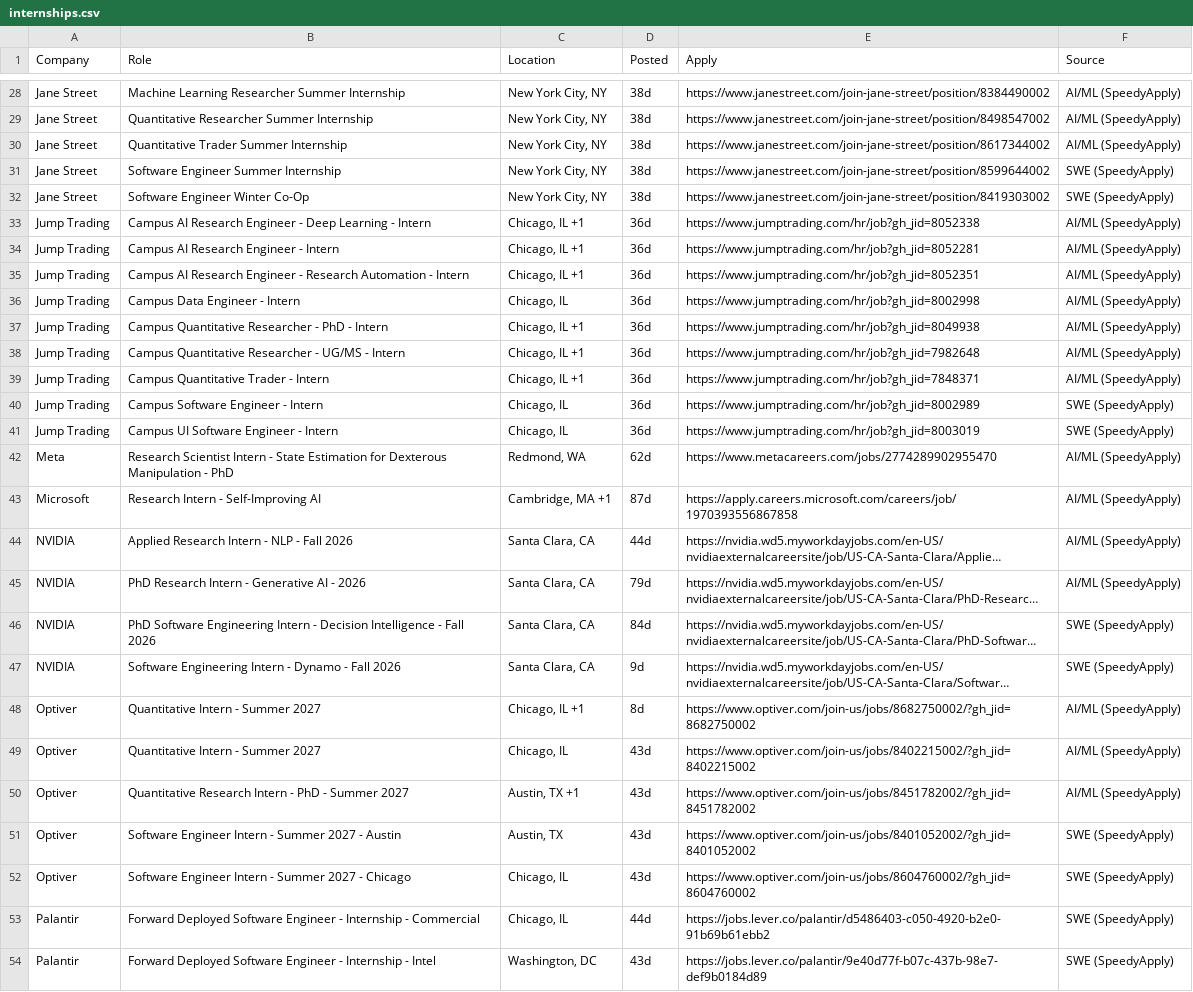
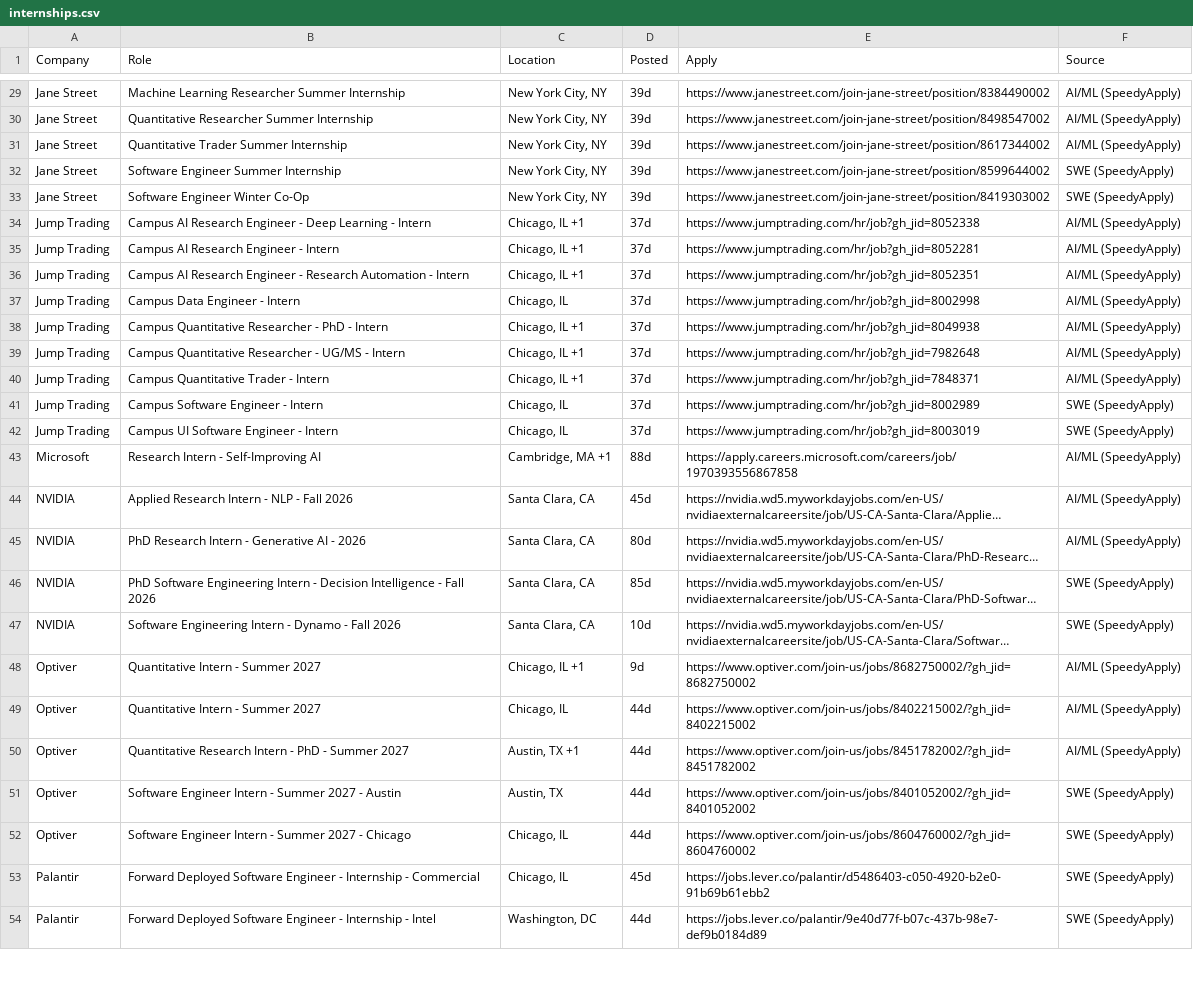
Before and after one commit to aryaanvig/internship-feed, a CSV file: output/internships.csv, drawn as a sheet; only a part is shown, gaps mark what is left out; long unchanged cells end in …; removed rows and columns are numbered as before the commit, all else as after; the diff covers the shown part only; the diff names each change by its address in the sheet, - before the commit and + after, or states it on an @@ line.

```diff
--- a/output/internships.csv
+++ b/output/internships.csv
-D29:D33 (Posted): 38d
+D29:D33 (Posted): 39d
-D34:D42 (Posted): 36d
+D34:D42 (Posted): 37d
-row 42: Meta | Research Scientist Intern - State Estimation for Dexterous Manipulation - PhD | Redmond, WA | 62d | https://www.metacareers.com/jobs/2774289902955470 | AI/ML (SpeedyApply)
-D43 (Posted): 87d
+D43 (Posted): 88d
-D44 (Posted): 44d
+D44 (Posted): 45d
-D45 (Posted): 79d
+D45 (Posted): 80d
-D46 (Posted): 84d
+D46 (Posted): 85d
-D47 (Posted): 9d
+D47 (Posted): 10d
-D48 (Posted): 8d
+D48 (Posted): 9d
-D49:D52 (Posted): 43d
+D49:D52 (Posted): 44d
-D53 (Posted): 44d
+D53 (Posted): 45d
-D54 (Posted): 43d
+D54 (Posted): 44d
```
Also changed, not shown: 2 added rows, 1 removed row and 36 edited cells elsewhere in this file, 1 other file.
